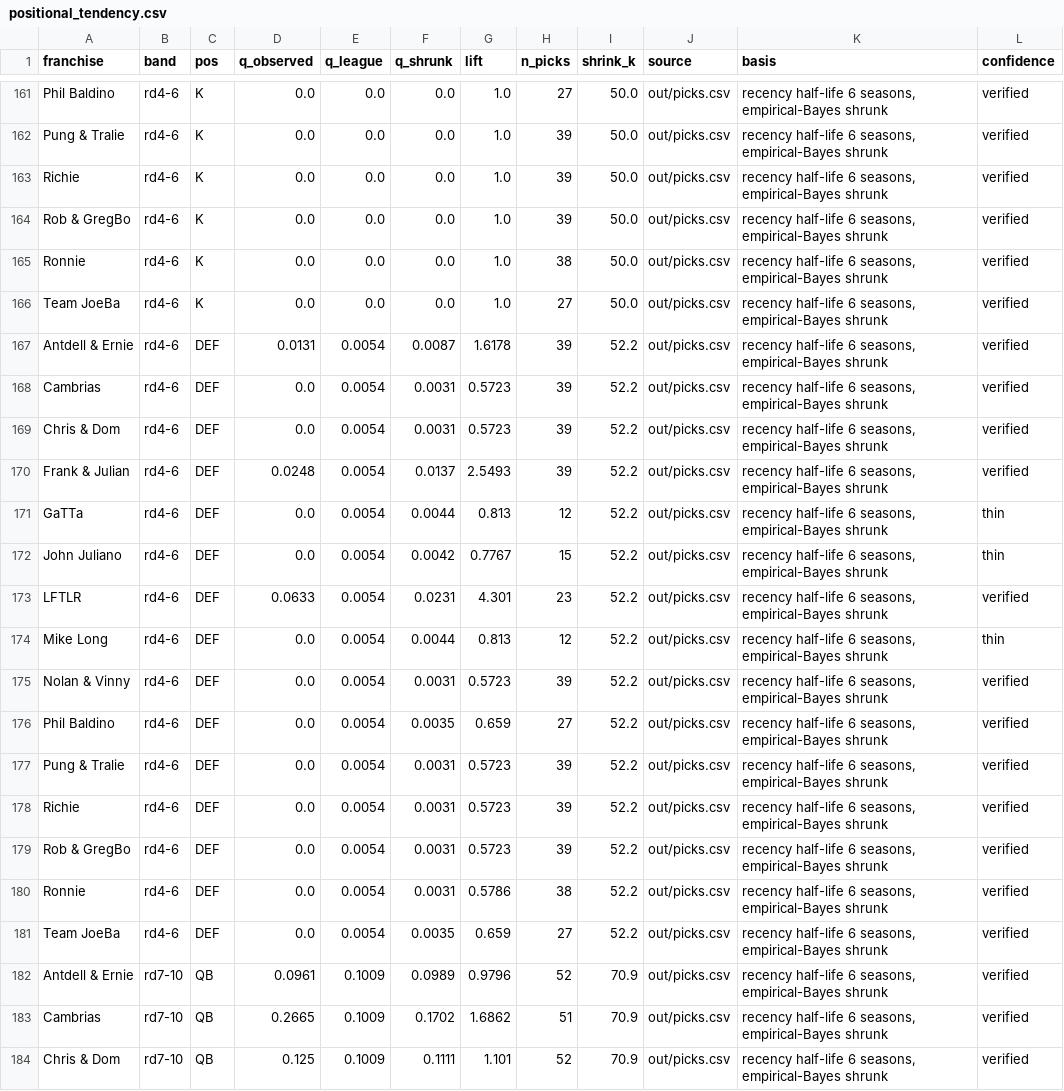
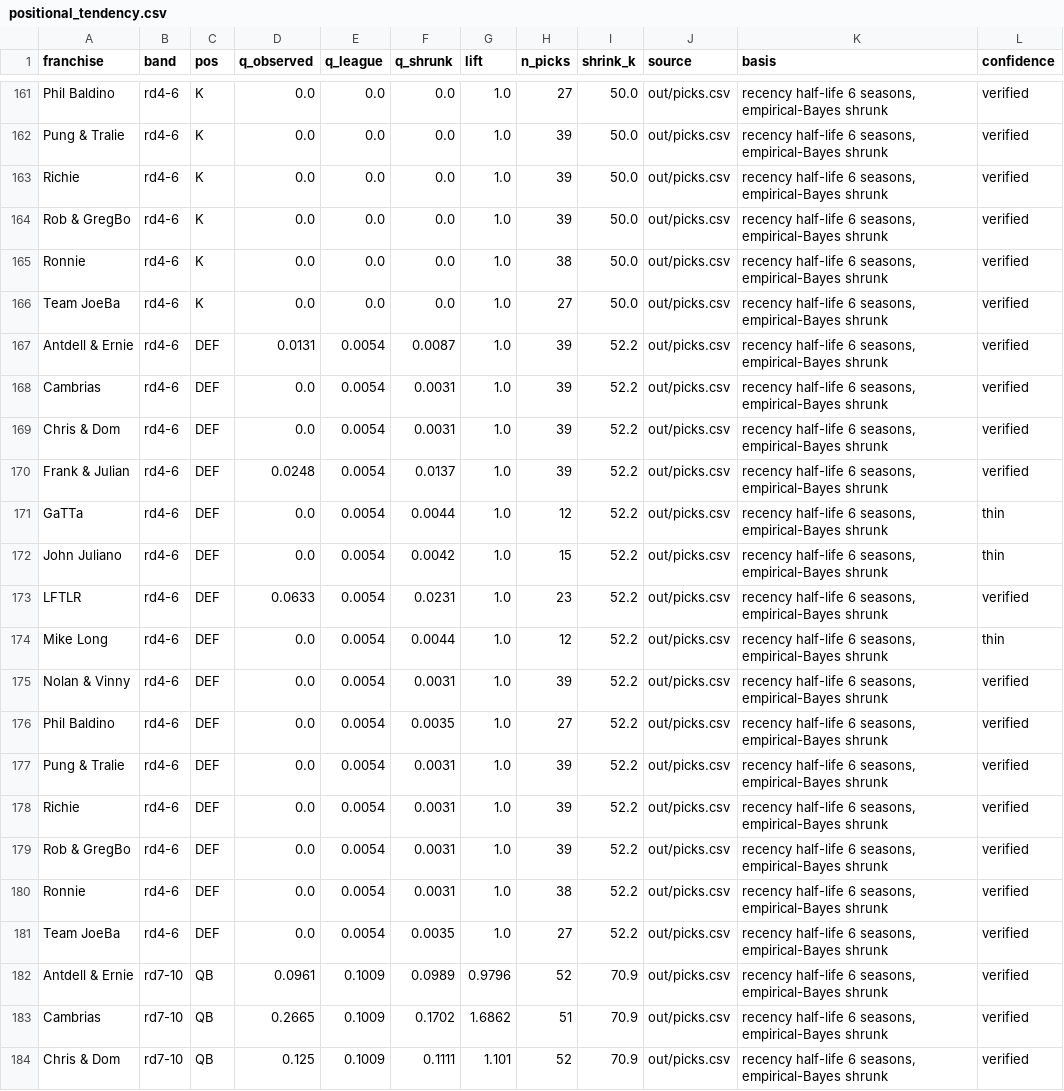
Before and after one commit to anthonydellapia1117/yeahthatfantasyleague, a CSV file: out/positional_tendency.csv, drawn as a sheet; only a part is shown, gaps mark what is left out.

```diff
--- a/out/positional_tendency.csv
+++ b/out/positional_tendency.csv
@@ -166,17 +166,17 @@ Ronnie,rd4-6,K,0.0,0.0,0.0,1.0,38,50.0,out/picks.csv,"recency half-life 6 season
 Team JoeBa,rd4-6,K,0.0,0.0,0.0,1.0,27,50.0,out/picks.csv,"recency half-life 6 seasons, empirical-Bayes shrunk",verified
-Antdell & Ernie,rd4-6,DEF,0.0131,0.0054,0.0087,1.6178,39,52.2,out/picks.csv,"recency half-life 6 seasons, empirical-Bayes shrunk",verified
-Cambrias,rd4-6,DEF,0.0,0.0054,0.0031,0.5723,39,52.2,out/picks.csv,"recency half-life 6 seasons, empirical-Bayes shrunk",verified
-Chris & Dom,rd4-6,DEF,0.0,0.0054,0.0031,0.5723,39,52.2,out/picks.csv,"recency half-life 6 seasons, empirical-Bayes shrunk",verified
-Frank & Julian,rd4-6,DEF,0.0248,0.0054,0.0137,2.5493,39,52.2,out/picks.csv,"recency half-life 6 seasons, empirical-Bayes shrunk",verified
-GaTTa,rd4-6,DEF,0.0,0.0054,0.0044,0.813,12,52.2,out/picks.csv,"recency half-life 6 seasons, empirical-Bayes shrunk",thin
-John Juliano,rd4-6,DEF,0.0,0.0054,0.0042,0.7767,15,52.2,out/picks.csv,"recency half-life 6 seasons, empirical-Bayes shrunk",thin
-LFTLR,rd4-6,DEF,0.0633,0.0054,0.0231,4.301,23,52.2,out/picks.csv,"recency half-life 6 seasons, empirical-Bayes shrunk",verified
-Mike Long,rd4-6,DEF,0.0,0.0054,0.0044,0.813,12,52.2,out/picks.csv,"recency half-life 6 seasons, empirical-Bayes shrunk",thin
-Nolan & Vinny,rd4-6,DEF,0.0,0.0054,0.0031,0.5723,39,52.2,out/picks.csv,"recency half-life 6 seasons, empirical-Bayes shrunk",verified
-Phil Baldino,rd4-6,DEF,0.0,0.0054,0.0035,0.659,27,52.2,out/picks.csv,"recency half-life 6 seasons, empirical-Bayes shrunk",verified
-Pung & Tralie,rd4-6,DEF,0.0,0.0054,0.0031,0.5723,39,52.2,out/picks.csv,"recency half-life 6 seasons, empirical-Bayes shrunk",verified
-Richie,rd4-6,DEF,0.0,0.0054,0.0031,0.5723,39,52.2,out/picks.csv,"recency half-life 6 seasons, empirical-Bayes shrunk",verified
-Rob & GregBo,rd4-6,DEF,0.0,0.0054,0.0031,0.5723,39,52.2,out/picks.csv,"recency half-life 6 seasons, empirical-Bayes shrunk",verified
-Ronnie,rd4-6,DEF,0.0,0.0054,0.0031,0.5786,38,52.2,out/picks.csv,"recency half-life 6 seasons, empirical-Bayes shrunk",verified
-Team JoeBa,rd4-6,DEF,0.0,0.0054,0.0035,0.659,27,52.2,out/picks.csv,"recency half-life 6 seasons, empirical-Bayes shrunk",verified
+Antdell & Ernie,rd4-6,DEF,0.0131,0.0054,0.0087,1.0,39,52.2,out/picks.csv,"recency half-life 6 seasons, empirical-Bayes shrunk",verified
+Cambrias,rd4-6,DEF,0.0,0.0054,0.0031,1.0,39,52.2,out/picks.csv,"recency half-life 6 seasons, empirical-Bayes shrunk",verified
+Chris & Dom,rd4-6,DEF,0.0,0.0054,0.0031,1.0,39,52.2,out/picks.csv,"recency half-life 6 seasons, empirical-Bayes shrunk",verified
+Frank & Julian,rd4-6,DEF,0.0248,0.0054,0.0137,1.0,39,52.2,out/picks.csv,"recency half-life 6 seasons, empirical-Bayes shrunk",verified
+GaTTa,rd4-6,DEF,0.0,0.0054,0.0044,1.0,12,52.2,out/picks.csv,"recency half-life 6 seasons, empirical-Bayes shrunk",thin
+John Juliano,rd4-6,DEF,0.0,0.0054,0.0042,1.0,15,52.2,out/picks.csv,"recency half-life 6 seasons, empirical-Bayes shrunk",thin
+LFTLR,rd4-6,DEF,0.0633,0.0054,0.0231,1.0,23,52.2,out/picks.csv,"recency half-life 6 seasons, empirical-Bayes shrunk",verified
+Mike Long,rd4-6,DEF,0.0,0.0054,0.0044,1.0,12,52.2,out/picks.csv,"recency half-life 6 seasons, empirical-Bayes shrunk",thin
+Nolan & Vinny,rd4-6,DEF,0.0,0.0054,0.0031,1.0,39,52.2,out/picks.csv,"recency half-life 6 seasons, empirical-Bayes shrunk",verified
+Phil Baldino,rd4-6,DEF,0.0,0.0054,0.0035,1.0,27,52.2,out/picks.csv,"recency half-life 6 seasons, empirical-Bayes shrunk",verified
+Pung & Tralie,rd4-6,DEF,0.0,0.0054,0.0031,1.0,39,52.2,out/picks.csv,"recency half-life 6 seasons, empirical-Bayes shrunk",verified
+Richie,rd4-6,DEF,0.0,0.0054,0.0031,1.0,39,52.2,out/picks.csv,"recency half-life 6 seasons, empirical-Bayes shrunk",verified
+Rob & GregBo,rd4-6,DEF,0.0,0.0054,0.0031,1.0,39,52.2,out/picks.csv,"recency half-life 6 seasons, empirical-Bayes shrunk",verified
+Ronnie,rd4-6,DEF,0.0,0.0054,0.0031,1.0,38,52.2,out/picks.csv,"recency half-life 6 seasons, empirical-Bayes shrunk",verified
+Team JoeBa,rd4-6,DEF,0.0,0.0054,0.0035,1.0,27,52.2,out/picks.csv,"recency half-life 6 seasons, empirical-Bayes shrunk",verified
 Antdell & Ernie,rd7-10,QB,0.0961,0.1009,0.0989,0.9796,52,70.9,out/picks.csv,"recency half-life 6 seasons, empirical-Bayes shrunk",verified
```
Also changed, not shown: 6 other files.
